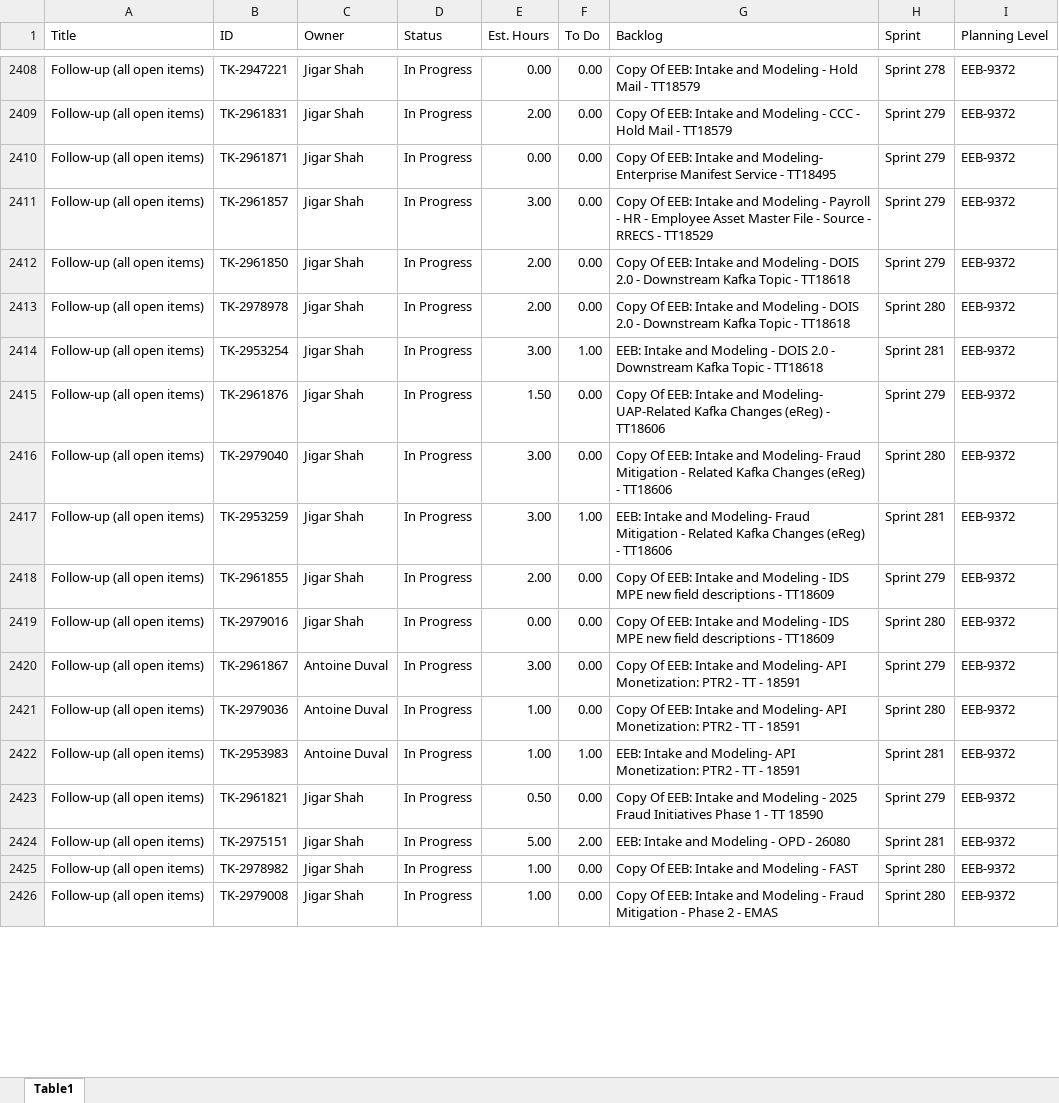
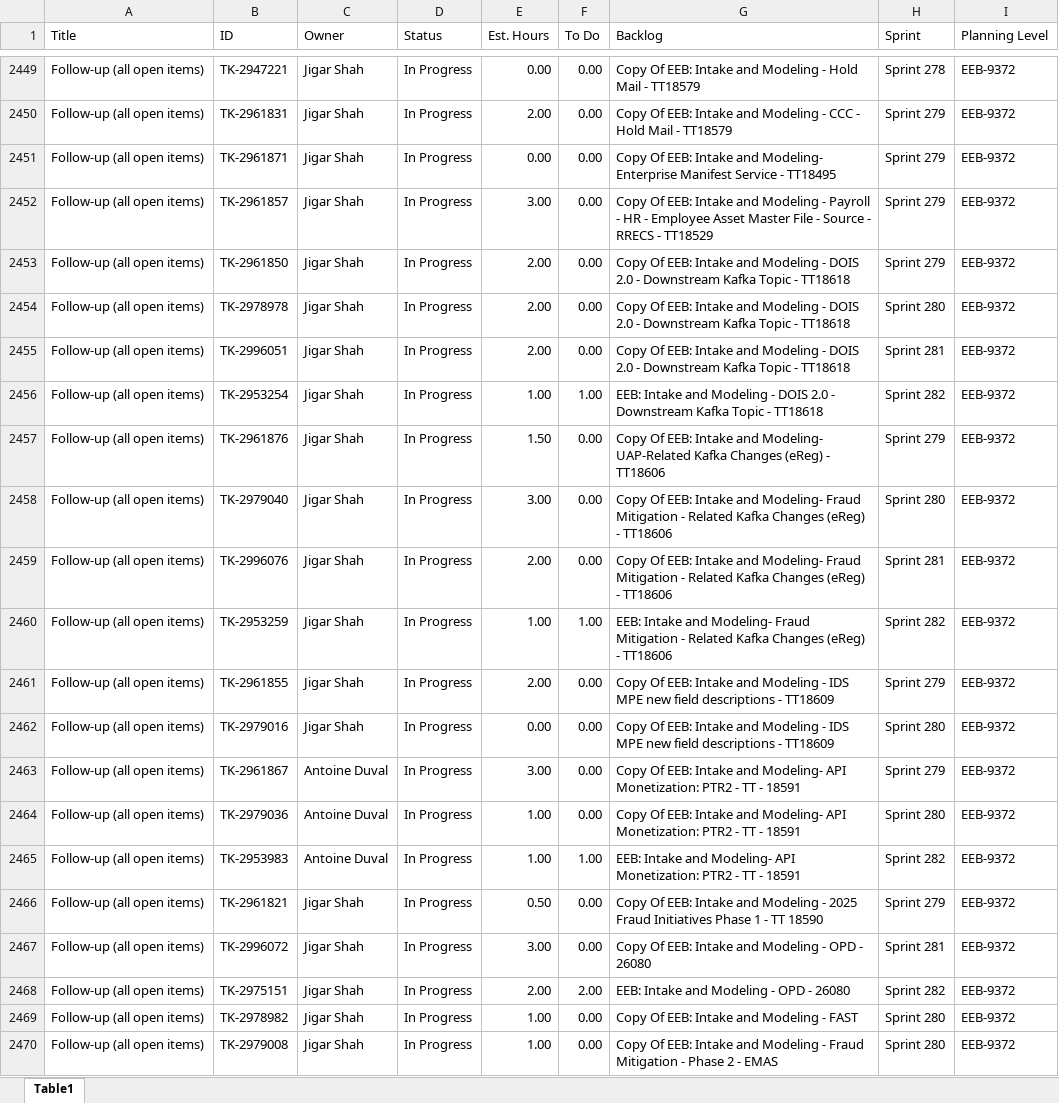
Before and after one commit to usps-dataeng/versionone-dashboard, an Excel workbook: tasklist_EEB9372.xlsx, sheet Table1, drawn as a sheet; only a part is shown, gaps mark what is left out; values as stored, in another font and other column widths than the file's, no borders; addresses are those after the commit; the diff covers the shown part only; the diff names each change by its address in the sheet, - before the commit and + after, or states it on an @@ line.

```diff
--- a/tasklist_EEB9372.xlsx (sheet Table1)
+++ b/tasklist_EEB9372.xlsx (sheet Table1)
+row 2455: Follow-up (all open items) | TK-2996051 | Jigar Shah | In Progress | 2.00 | 0.00 | Copy Of EEB: Intake and Modeling - DOIS 2.0 - Downstream Kafka Topic - TT18618 | Sprint 281 | EEB-9372
-E2456 (Est. Hours): 3.00
+E2456 (Est. Hours): 1.00
-H2456 (Sprint): Sprint 281
+H2456 (Sprint): Sprint 282
+row 2459: Follow-up (all open items) | TK-2996076 | Jigar Shah | In Progress | 2.00 | 0.00 | Copy Of EEB: Intake and Modeling- Fraud Mitigation - Related Kafka Changes (eReg) - TT18606 | Sprint 281 | EEB-9372
-E2460 (Est. Hours): 3.00
+E2460 (Est. Hours): 1.00
-H2460 (Sprint): Sprint 281
+H2460 (Sprint): Sprint 282
-H2465 (Sprint): Sprint 281
+H2465 (Sprint): Sprint 282
+row 2467: Follow-up (all open items) | TK-2996072 | Jigar Shah | In Progress | 3.00 | 0.00 | Copy Of EEB: Intake and Modeling - OPD - 26080 | Sprint 281 | EEB-9372
-E2468 (Est. Hours): 5.00
+E2468 (Est. Hours): 2.00
-H2468 (Sprint): Sprint 281
+H2468 (Sprint): Sprint 282
```
Also changed, not shown: 121 added rows and 342 edited cells elsewhere in this sheet, tasklist_CDAS6441.xlsx, tasklist_EDS4834.xlsx, 5 other files.
